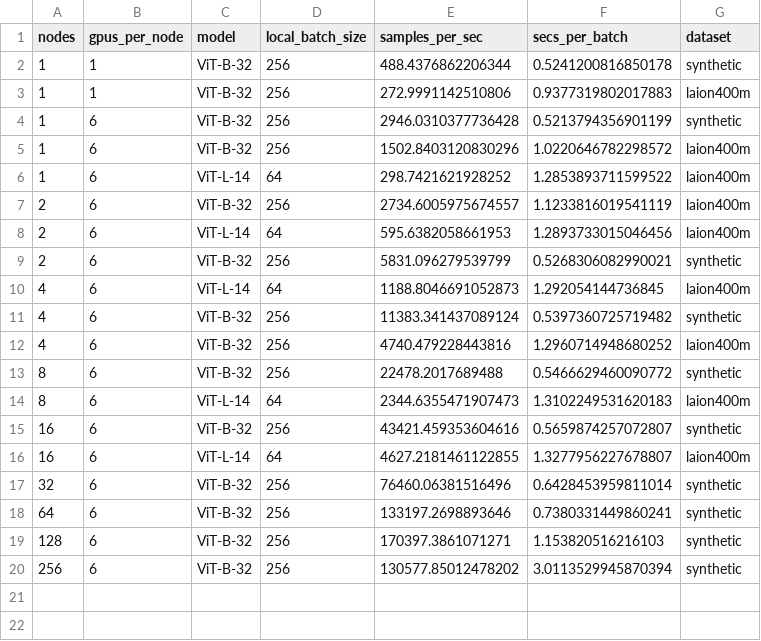
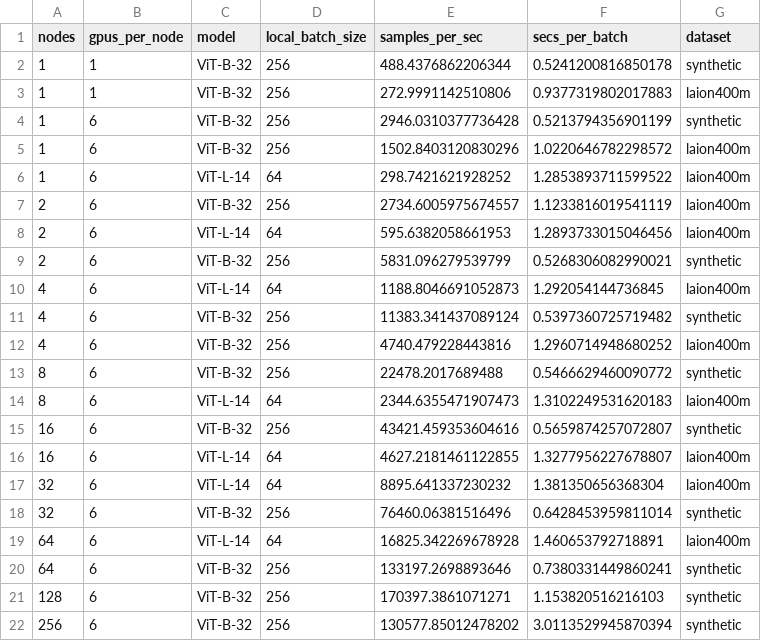
Before and after one commit to mehdidc/open_clip, a CSV file: results.csv, drawn as a sheet.

Commit message:
update results

```diff
--- a/results.csv
+++ b/results.csv
@@ -16,3 +16,5 @@ nodes,gpus_per_node,model,local_batch_size,samples_per_sec,secs_per_batch,datase
 16,6,ViT-L-14,64,4627.2181461122855,1.3277956227678807,laion400m
+32,6,ViT-L-14,64,8895.641337230232,1.381350656368304,laion400m
 32,6,ViT-B-32,256,76460.06381516496,0.6428453959811014,synthetic
+64,6,ViT-L-14,64,16825.342269678928,1.460653792718891,laion400m
 64,6,ViT-B-32,256,133197.2698893646,0.7380331449860241,synthetic
```
